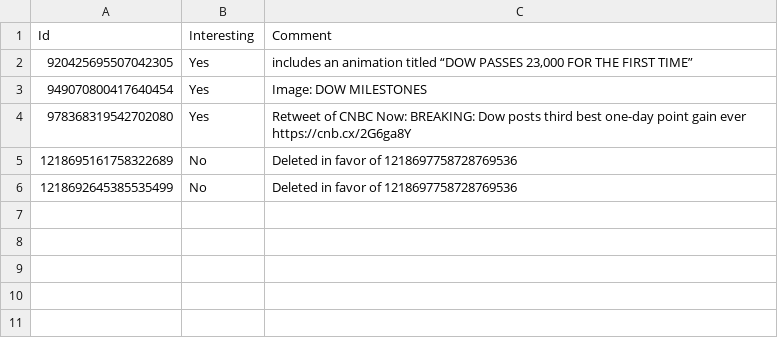
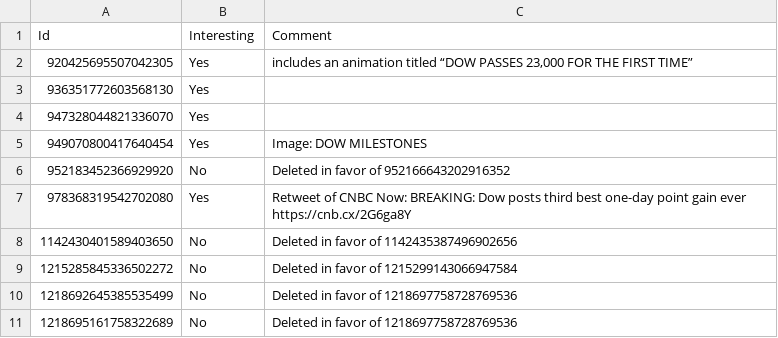
Before and after one commit to mvaneerde/blog, a CSV file: dow-jones-by-president/trump-twitter-exceptions.csv, drawn as a sheet.

Commit message:
Change Trump tweet archive from CSV to JSON

```diff
--- a/dow-jones-by-president/trump-twitter-exceptions.csv
+++ b/dow-jones-by-president/trump-twitter-exceptions.csv
@@ -2,5 +2,10 @@
 920425695507042305,Yes,"includes an animation titled “DOW PASSES 23,000 FOR THE FIRST TIME”"
+936351772603568130,Yes,
+947328044821336070,Yes,
 949070800417640454,Yes,Image: DOW MILESTONES
+952183452366929920,No,Deleted in favor of 952166643202916352
 978368319542702080,Yes,Retweet of CNBC Now: BREAKING: Dow posts third best one-day point gain ever https://cnb.cx/2G6ga8Y
+1142430401589403650,No,Deleted in favor of 1142435387496902656
+1215285845336502272,No,Deleted in favor of 1215299143066947584
+1218692645385535499,No,Deleted in favor of 1218697758728769536
 1218695161758322689,No,Deleted in favor of 1218697758728769536
-1218692645385535499,No,Deleted in favor of 1218697758728769536
```
Also changed, not shown: 6 other files.
